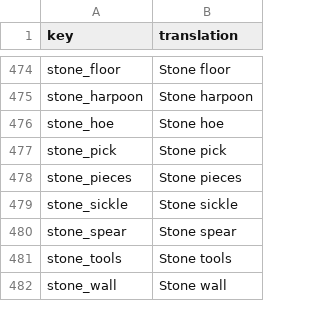
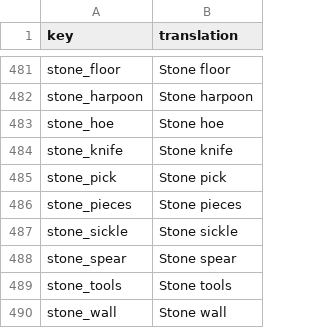
Before and after one commit to TheRickMountain/Paleon, a CSV file: Technolithic/Technolithic/Content/Localizations/localization_EN.csv, drawn as a sheet; only a part is shown, gaps mark what is left out; the diff covers the shown part only.

```diff
--- a/Technolithic/Technolithic/Content/Localizations/localization_EN.csv
+++ b/Technolithic/Technolithic/Content/Localizations/localization_EN.csv
@@ -476,2 +483,3 @@ stone_harpoon,Stone harpoon
 stone_hoe,Stone hoe
+stone_knife,Stone knife
 stone_pick,Stone pick
```
Also changed, not shown: 7 added rows elsewhere in this file, Technolithic/Technolithic/Content/Localizations/localization_DE.csv, Technolithic/Technolithic/Content/Localizations/localization_FR.csv, 23 other files.
